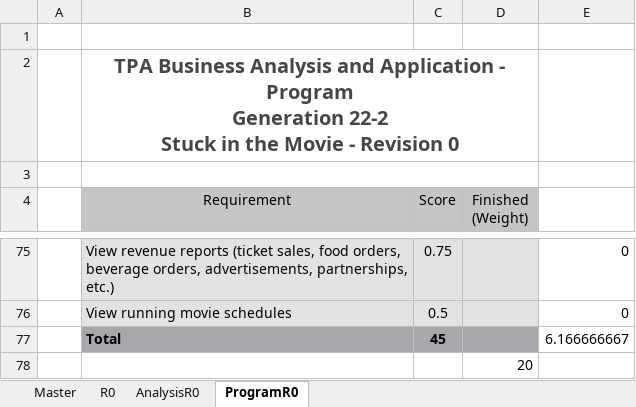
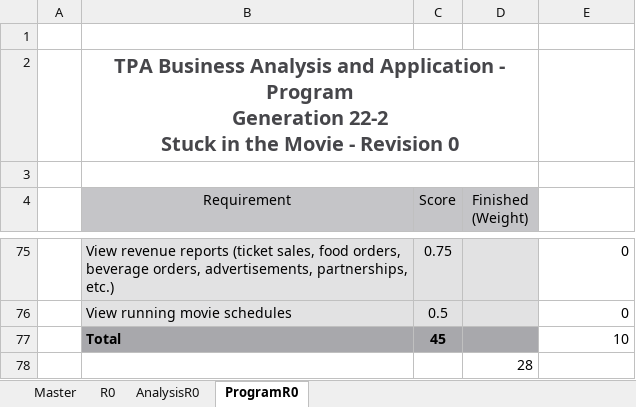
Before and after one commit to KevinChristian30/Stuck-in-the-Movie, an Excel workbook: !Template-Share(1).xlsx, sheet ProgramR0, drawn as a sheet; only a part is shown, gaps mark what is left out; values as stored, in another font and other column widths than the file's, no borders; the diff covers the shown part only; the diff names each change by its address in the sheet, - before the commit and + after, or states it on an @@ line.

```diff
--- a/!Template-Share(1).xlsx (sheet ProgramR0)
+++ b/!Template-Share(1).xlsx (sheet ProgramR0)
-E77: 6.166666667
+E77: 10
-D78 (Finished (Weight)): 20
+D78 (Finished (Weight)): 28
```
Also changed, not shown: 16 edited cells and cell formats elsewhere in this sheet, 40 other files.
